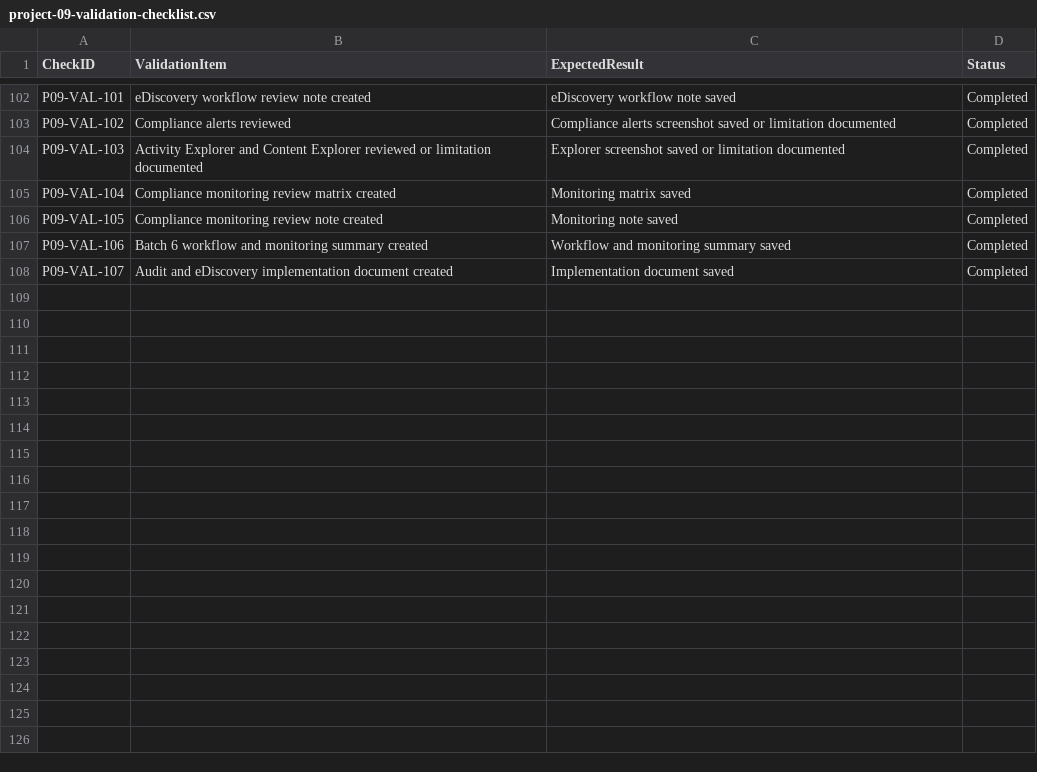
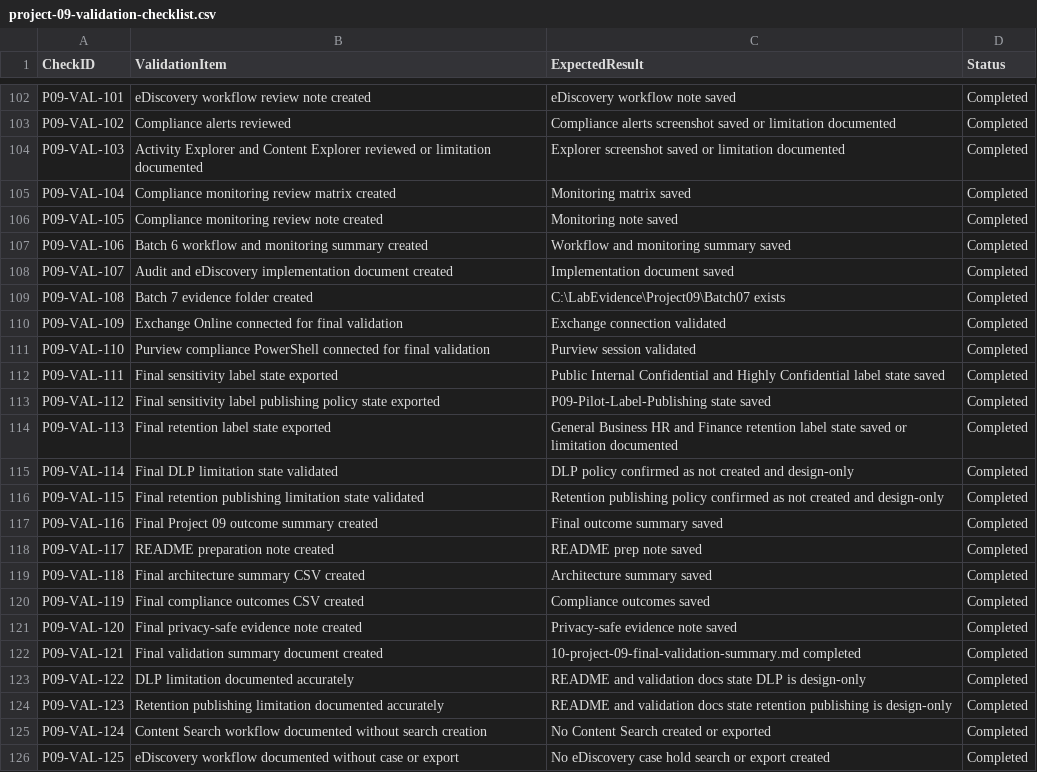
Before and after one commit to SHJeong97/Azure, a CSV file: Project/hybrid-windows-server-enterprise-modernization/projects/09-purview-compliance-dlp-governance/data/project-09-validation-checklist.csv, drawn as a sheet; only a part is shown, gaps mark what is left out; the diff names each change by its address in the sheet, - before the commit and + after, or states it on an @@ line.

Commit message:
Update project-09-validation-checklist.csv

```diff
--- a/Project/hybrid-windows-server-enterprise-modernization/projects/09-purview-compliance-dlp-governance/data/project-09-validation-checklist.csv
+++ b/Project/hybrid-windows-server-enterprise-modernization/projects/09-purview-compliance-dlp-governance/data/project-09-validation-checklist.csv
+row 109: P09-VAL-108 | Batch 7 evidence folder created | C:\LabEvidence\Project09\Batch07 exists | Completed
+row 110: P09-VAL-109 | Exchange Online connected for final validation | Exchange connection validated | Completed
+row 111: P09-VAL-110 | Purview compliance PowerShell connected for final validation | Purview session validated | Completed
+row 112: P09-VAL-111 | Final sensitivity label state exported | Public Internal Confidential and Highly Confidential label state saved | Completed
+row 113: P09-VAL-112 | Final sensitivity label publishing policy state exported | P09-Pilot-Label-Publishing state saved | Completed
+row 114: P09-VAL-113 | Final retention label state exported | General Business HR and Finance retention label state saved or limitation documented | Completed
+row 115: P09-VAL-114 | Final DLP limitation state validated | DLP policy confirmed as not created and design-only | Completed
+row 116: P09-VAL-115 | Final retention publishing limitation state validated | Retention publishing policy confirmed as not created and design-only | Completed
+row 117: P09-VAL-116 | Final Project 09 outcome summary created | Final outcome summary saved | Completed
+row 118: P09-VAL-117 | README preparation note created | README prep note saved | Completed
+row 119: P09-VAL-118 | Final architecture summary CSV created | Architecture summary saved | Completed
+row 120: P09-VAL-119 | Final compliance outcomes CSV created | Compliance outcomes saved | Completed
+row 121: P09-VAL-120 | Final privacy-safe evidence note created | Privacy-safe evidence note saved | Completed
+row 122: P09-VAL-121 | Final validation summary document created | 10-project-09-final-validation-summary.md completed | Completed
+row 123: P09-VAL-122 | DLP limitation documented accurately | README and validation docs state DLP is design-only | Completed
+row 124: P09-VAL-123 | Retention publishing limitation documented accurately | README and validation docs state retention publishing is design-only | Completed
+row 125: P09-VAL-124 | Content Search workflow documented without search creation | No Content Search created or exported | Completed
+row 126: P09-VAL-125 | eDiscovery workflow documented without case or export | No eDiscovery case hold search or export created | Completed
```
